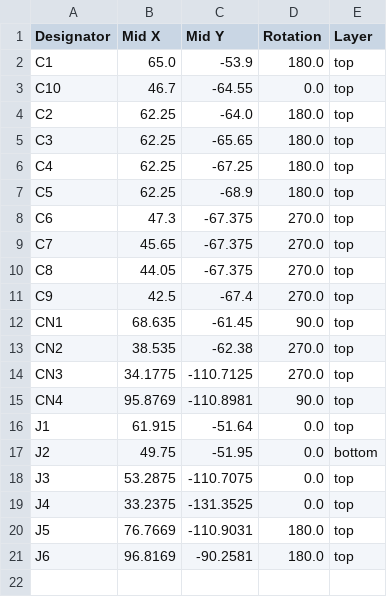
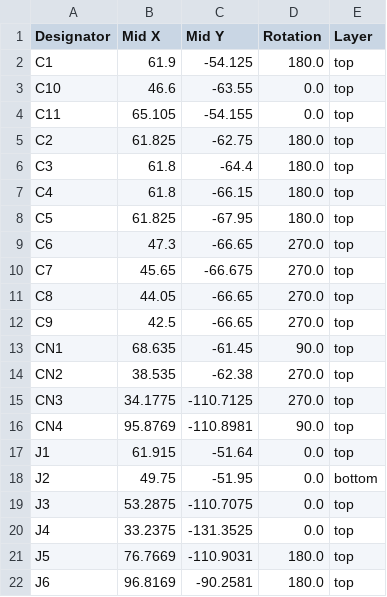
Before and after one commit to Kelvin-Ziqi-Zhao/iPhone16_action_camera, a CSV file: iphone16_pro_extend/production/positions.csv, drawn as a sheet.

```diff
--- a/iphone16_pro_extend/production/positions.csv
+++ b/iphone16_pro_extend/production/positions.csv
@@ -1,12 +1,13 @@
 Designator,Mid X,Mid Y,Rotation,Layer
-C1,65.0,-53.9,180.0,top
-C10,46.7,-64.55,0.0,top
-C2,62.25,-64.0,180.0,top
-C3,62.25,-65.65,180.0,top
-C4,62.25,-67.25,180.0,top
-C5,62.25,-68.9,180.0,top
-C6,47.3,-67.375,270.0,top
-C7,45.65,-67.375,270.0,top
-C8,44.05,-67.375,270.0,top
-C9,42.5,-67.4,270.0,top
+C1,61.9,-54.125,180.0,top
+C10,46.6,-63.55,0.0,top
+C11,65.105,-54.155,0.0,top
+C2,61.825,-62.75,180.0,top
+C3,61.8,-64.4,180.0,top
+C4,61.8,-66.15,180.0,top
+C5,61.825,-67.95,180.0,top
+C6,47.3,-66.65,270.0,top
+C7,45.65,-66.675,270.0,top
+C8,44.05,-66.65,270.0,top
+C9,42.5,-66.65,270.0,top
 CN1,68.635,-61.45,90.0,top
```
Also changed, not shown: iphone16_pro_extend/production/bom.csv, 4 other files.
